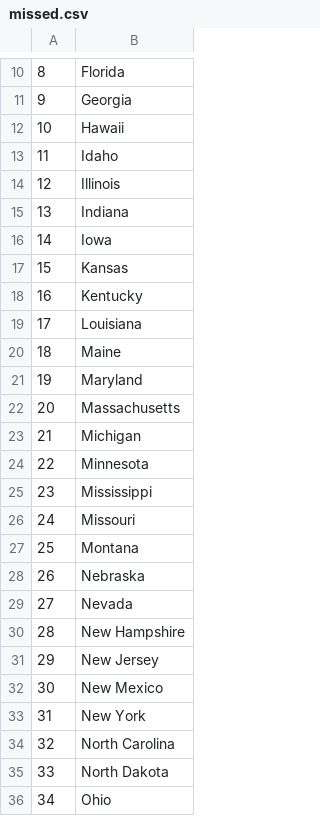
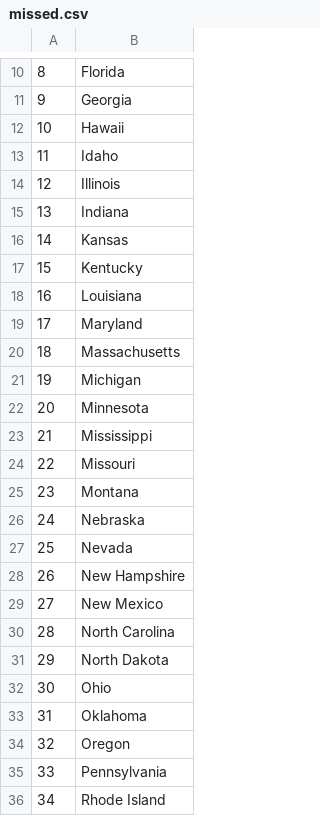
Before and after one commit to weltron/Python, a CSV file: 100DaysOfPython/Day25/missed.csv, drawn as a sheet; only a part is shown, gaps mark what is left out; the shorter side is filled out with more unchanged rows; removed rows and columns are numbered as before the commit, all else as after; the diff names each change by its address in the sheet, - before the commit and + after, or states it on an @@ line.

Commit message:
Day 25 update with list comprehension

```diff
--- a/100DaysOfPython/Day25/missed.csv
+++ b/100DaysOfPython/Day25/missed.csv
-row 16: 14 | Iowa
@@ column A renumbered from row 16 down @@
-row 20: 18 | Maine
-row 31: 29 | New Jersey
-row 33: 31 | New York
```
Also changed, not shown: 1 other file.
